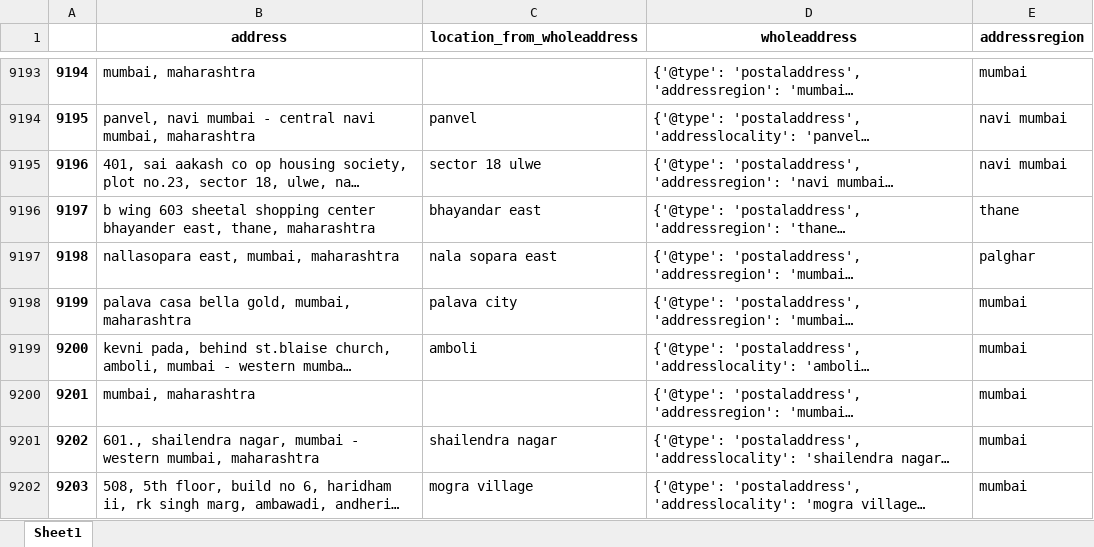
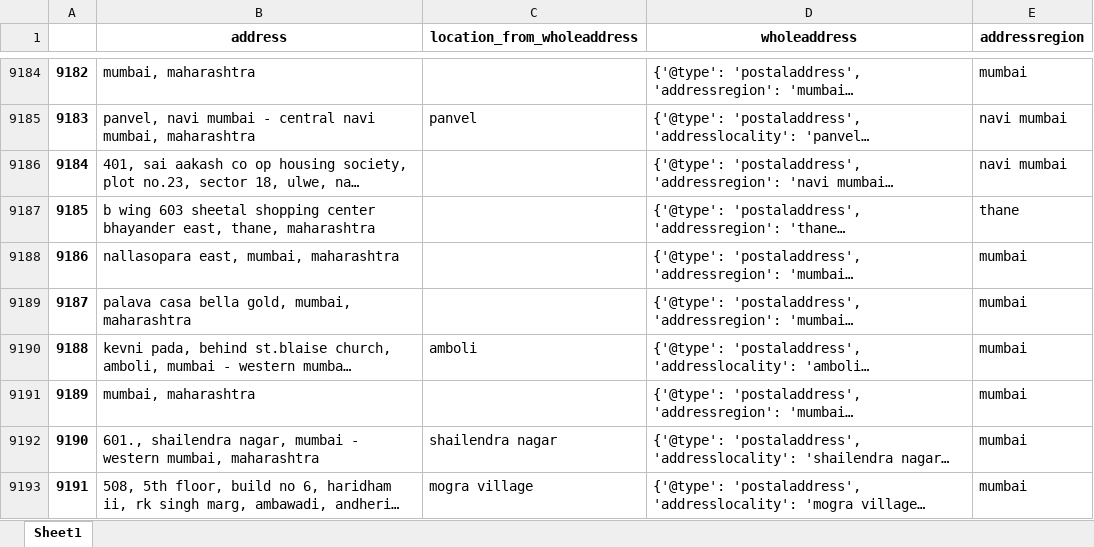
Before and after one commit to Buzz1993/magicbricks-property-analysis-and-price-prediction, an Excel workbook: notebooks/magicbricks/analysis_location_from_wholeaddress.xlsx, sheet Sheet1, drawn as a sheet; only a part is shown, gaps mark what is left out; long unchanged cells end in …; values as stored, in another font and other column widths than the file's, no borders; addresses are those after the commit; the diff covers the shown part only; the diff names each change by its address in the sheet, - before the commit and + after, or states it on an @@ line.

```diff
--- a/notebooks/magicbricks/analysis_location_from_wholeaddress.xlsx (sheet Sheet1)
+++ b/notebooks/magicbricks/analysis_location_from_wholeaddress.xlsx (sheet Sheet1)
@@ column A renumbered from row 193 down @@
-C9186 (location_from_wholeaddress): sector 18 ulwe
+C9186 (location_from_wholeaddress): (empty)
-C9187 (location_from_wholeaddress): bhayandar east
+C9187 (location_from_wholeaddress): (empty)
-C9188 (location_from_wholeaddress): nala sopara east
+C9188 (location_from_wholeaddress): (empty)
-E9188 (addressregion): palghar
+E9188 (addressregion): mumbai
-C9189 (location_from_wholeaddress): palava city
+C9189 (location_from_wholeaddress): (empty)
```
Also changed, not shown: 10 removed rows and 267 edited cells elsewhere in this sheet, 15 other files.
